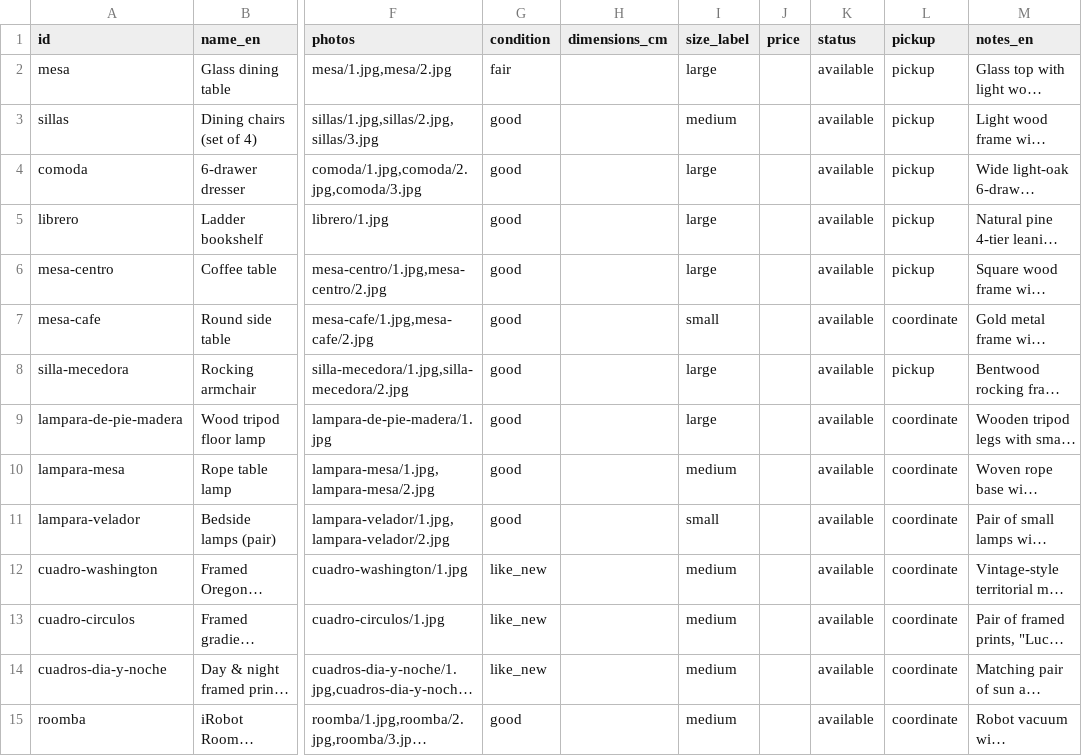
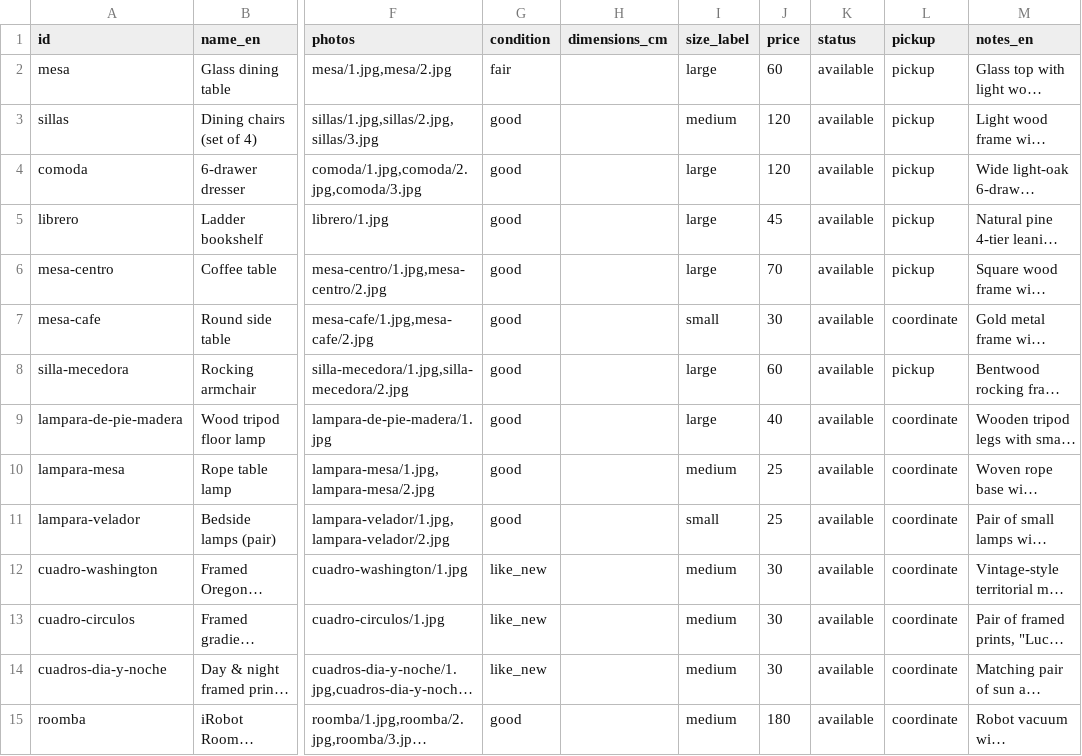
Before and after one commit to rhanuch/venta, a CSV file: catalog.csv, drawn as a sheet; only a part is shown, gaps mark what is left out; long unchanged cells end in …; the diff covers the shown part only; the diff names each change by its address in the sheet, - before the commit and + after, or states it on an @@ line.

```diff
--- a/catalog.csv
+++ b/catalog.csv
-J2 (price): (empty)
+J2 (price): 60
-J3:J4 (price): (empty)
+J3:J4 (price): 120
-J5 (price): (empty)
+J5 (price): 45
-J6 (price): (empty)
+J6 (price): 70
-J7 (price): (empty)
+J7 (price): 30
-J8 (price): (empty)
+J8 (price): 60
-J9 (price): (empty)
+J9 (price): 40
-J10:J11 (price): (empty)
+J10:J11 (price): 25
-J12:J14 (price): (empty)
+J12:J14 (price): 30
-J15 (price): (empty)
+J15 (price): 180
```
Also changed, not shown: 26 edited cells elsewhere in this file, docs/catalog.csv.
